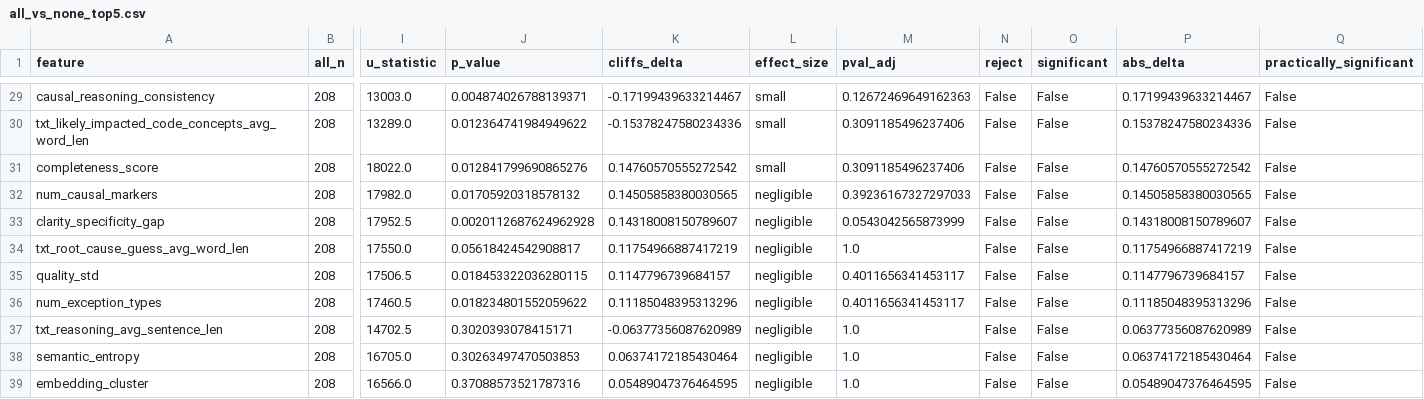
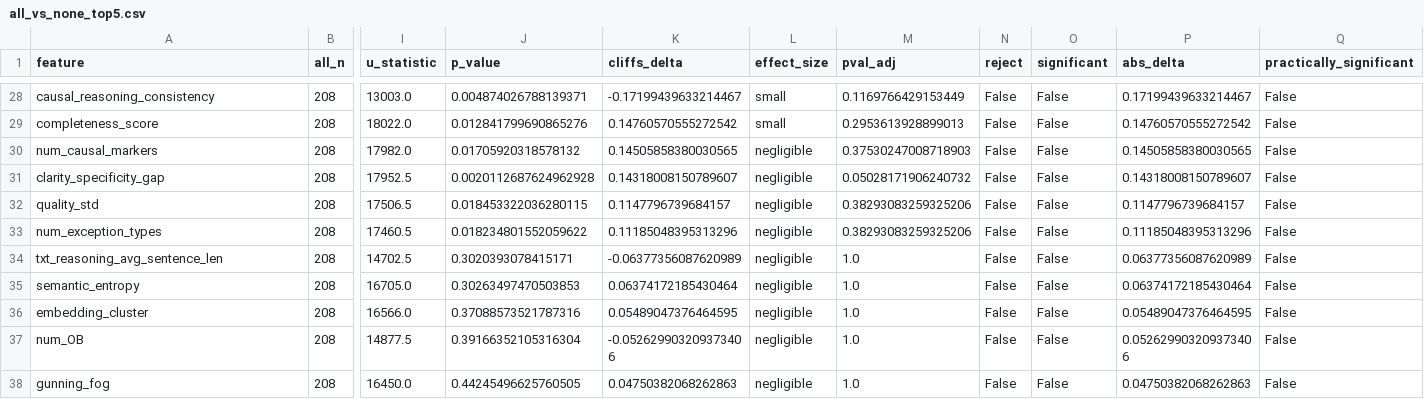
Before and after one commit to APRTSM/bug-reports-analysis, a CSV file: tool_comparison_results_fixed/all_vs_none_top5.csv, drawn as a sheet; only a part is shown, gaps mark what is left out; the shorter side is filled out with more unchanged rows; removed rows and columns are numbered as before the commit, all else as after; rows hold the shown columns only; the diff covers the shown part only; the diff names each change by its address in the sheet, - before the commit and + after, or states it on an @@ line.

```diff
--- a/tool_comparison_results_fixed/all_vs_none_top5.csv
+++ b/tool_comparison_results_fixed/all_vs_none_top5.csv
-M28 (pval_adj): 0.12672469649162363
+M28 (pval_adj): 0.1169766429153449
-row 30: txt_likely_impacted_code_concepts_avg_word_len | 208 | 13289.0 | 0.012364741984949622 | -0.15378247580234336 | small | 0.3091185496237406 | False | False | 0.15378247580234336 | False
-M29 (pval_adj): 0.3091185496237406
+M29 (pval_adj): 0.2953613928899013
-M30 (pval_adj): 0.39236167327297033
+M30 (pval_adj): 0.37530247008718903
-M31 (pval_adj): 0.0543042565873999
+M31 (pval_adj): 0.05028171906240732
-row 34: txt_root_cause_guess_avg_word_len | 208 | 17550.0 | 0.05618424542908817 | 0.11754966887417219 | negligible | 1.0 | False | False | 0.11754966887417219 | False
-M32:M33 (pval_adj): 0.4011656341453117
+M32:M33 (pval_adj): 0.38293083259325206
```
Also changed, not shown: 1 removed row and 26 edited cells elsewhere in this file, tool_comparison_results_fixed/all_vs_none_top1.csv, tool_comparison_results_fixed/all_vs_none_top10.csv, 16 other files.
